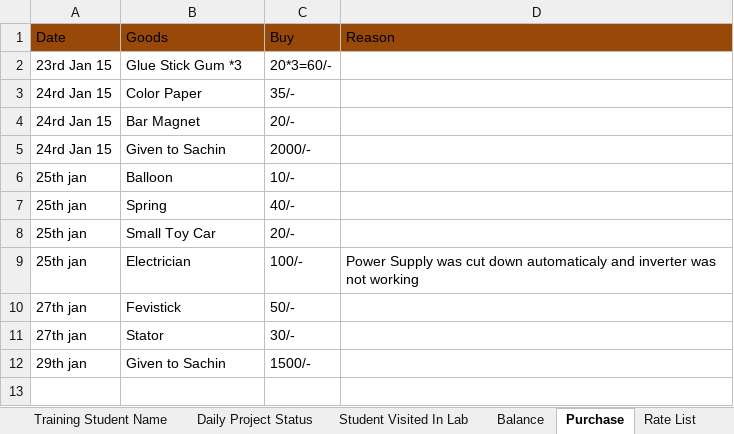
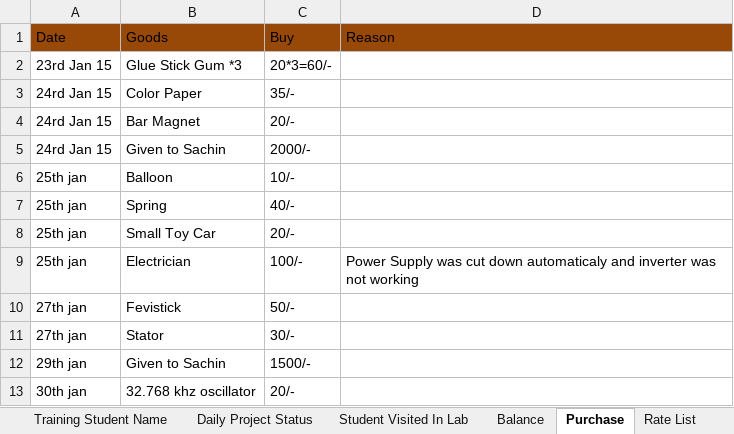
Before and after one commit to infocelab/embedded-projects, an Excel workbook: Documents/Daily Status.xlsx, sheet Purchase, drawn as a sheet; values as stored, in another font and other column widths than the file's, no borders; the diff names each change by its address in the sheet, - before the commit and + after, or states it on an @@ line.

```diff
--- a/Documents/Daily Status.xlsx (sheet Purchase)
+++ b/Documents/Daily Status.xlsx (sheet Purchase)
+row 13: 30th jan | 32.768 khz oscillator | 20/-
```
Also changed, not shown: sheet Daily Project Status.
